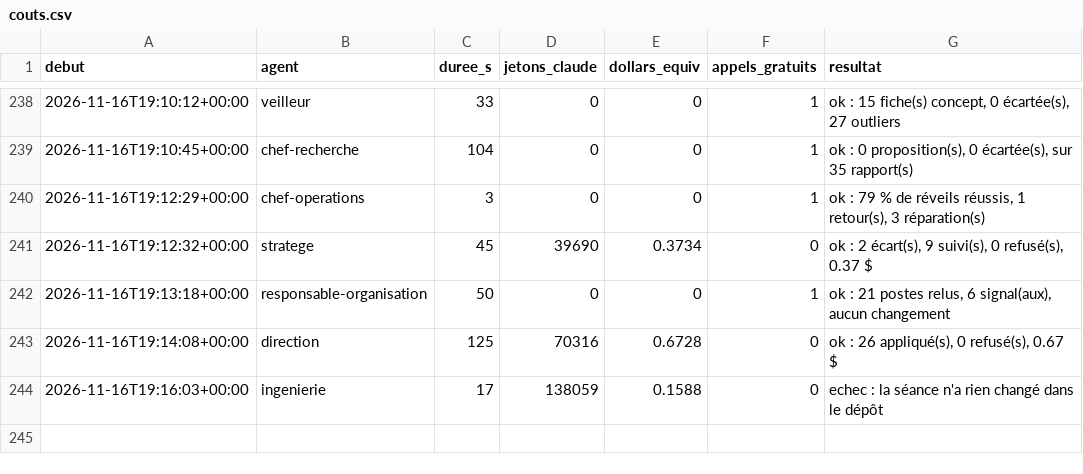
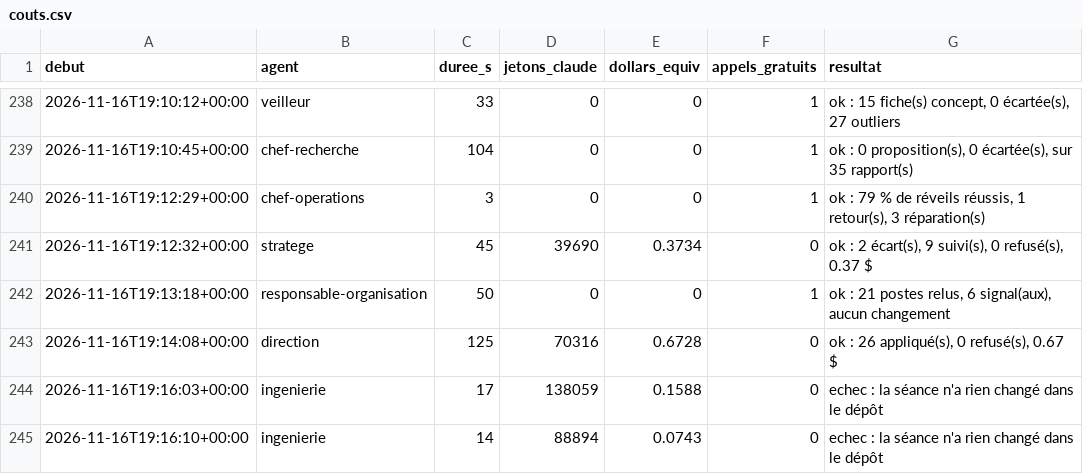
Before and after one commit to sueurhocqjules-droid/agence, a CSV file: registre/couts.csv, drawn as a sheet; only a part is shown, gaps mark what is left out.

```diff
--- a/registre/couts.csv
+++ b/registre/couts.csv
@@ -244 +244,2 @@ debut,agent,duree_s,jetons_claude,dollars_equiv,appels_gratuits,resultat
 2026-11-16T19:16:03+00:00,ingenierie,17,138059,0.1588,0,echec : la séance n'a rien changé dans le dépôt
+2026-11-16T19:16:10+00:00,ingenierie,14,88894,0.0743,0,echec : la séance n'a rien changé dans le dépôt
```
Also changed, not shown: 1 other file.
